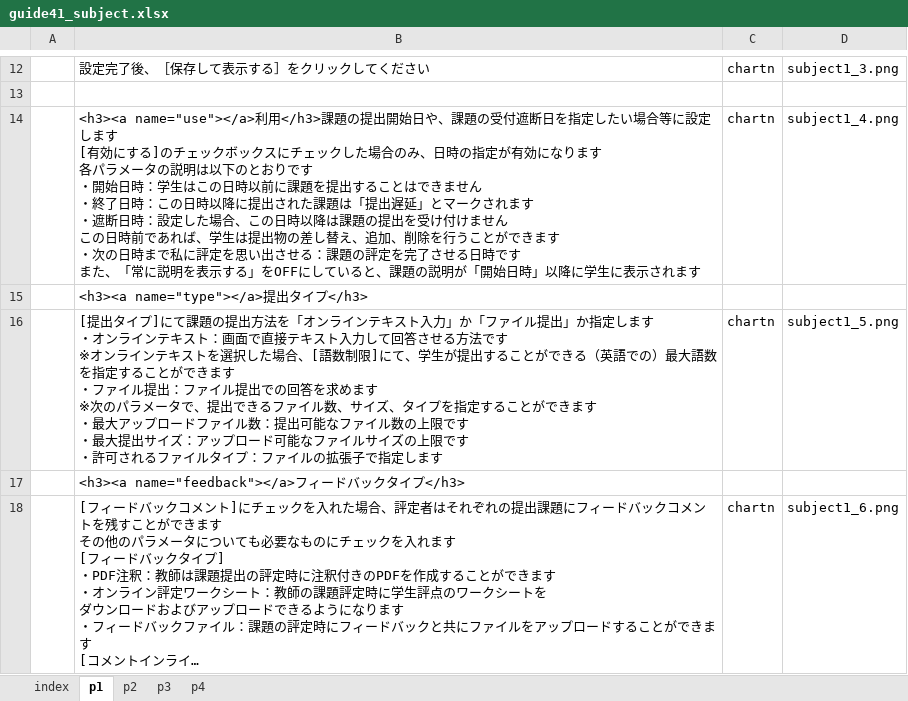
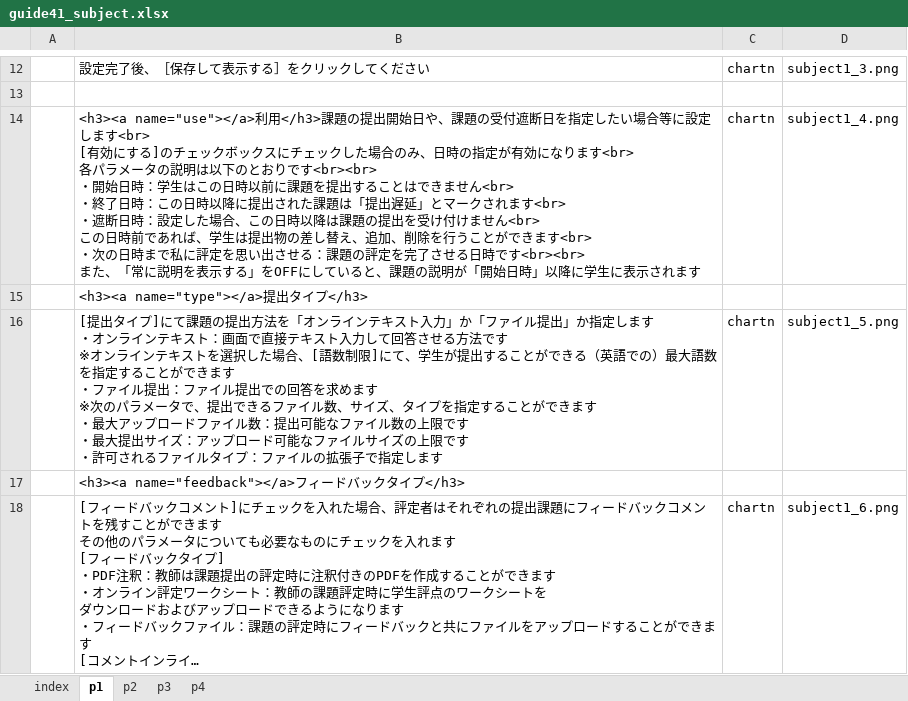
Before and after one commit to imc-lms-adm/support-vle-man, an Excel workbook: guide41_subject.xlsx, sheet p1, drawn as a sheet; only a part is shown, gaps mark what is left out; long unchanged cells end in …; values as stored, in another font and other column widths than the file's, no borders; ↵ is a line break in a cell; the diff names each change by its address in the sheet, - before the commit and + after, or states it on an @@ line.

Commit message:
Add files via upload

```diff
--- a/guide41_subject.xlsx (sheet p1)
+++ b/guide41_subject.xlsx (sheet p1)
-B14: …定します ↵ [有効にする]のチェックボックスにチェックした場合のみ、日時の指定が有効になります ↵ 各パラメータの説明は以下のとおりです ↵ ・開始日時：学生はこの日時以前に課題を提出することはできません ↵ ・終了日時：この日時以降に提出された課題は「提出遅延」とマークされます ↵ ・遮断日時：設定した場合、この日時以降は課題の提出を受け付けません ↵ この日時前であれば、学生は提出物の差し替え、追加、削除を行うことができます ↵ ・次の日時まで私に評定を思い出させる：課題の評定を完了させる日時です ↵ また、「…
+B14: …定します<br> ↵ [有効にする]のチェックボックスにチェックした場合のみ、日時の指定が有効になります<br> ↵ 各パラメータの説明は以下のとおりです<br><br> ↵ ・開始日時：学生はこの日時以前に課題を提出することはできません<br> ↵ ・終了日時：この日時以降に提出された課題は「提出遅延」とマークされます<br> ↵ ・遮断日時：設定した場合、この日時以降は課題の提出を受け付けません<br> ↵ この日時前であれば、学生は提出物の差し替え、追加、削除を行うことができます<br> ↵ ・次の日時まで私に評定を思い出させる：課題の評定を完了させる日時です<br><br> ↵ また、「…
```
